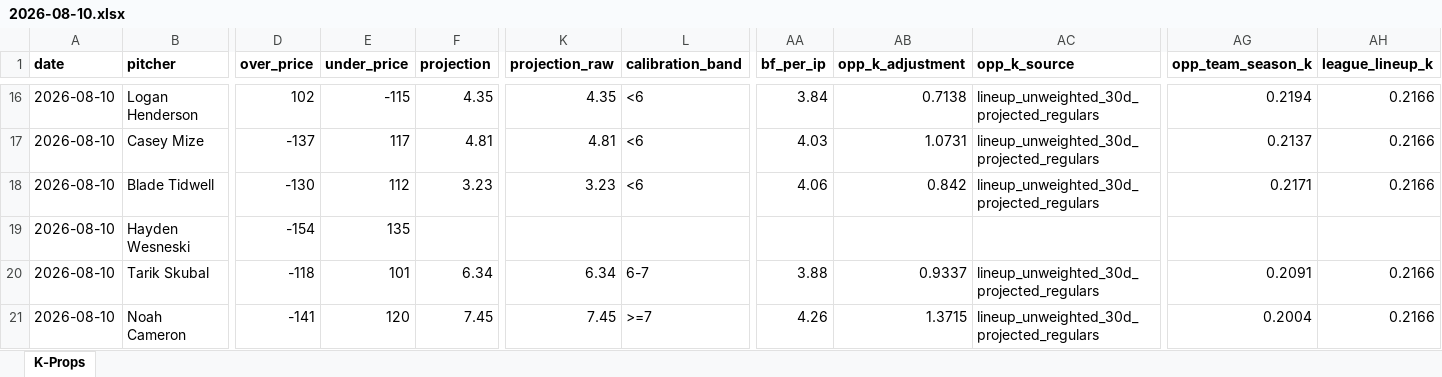
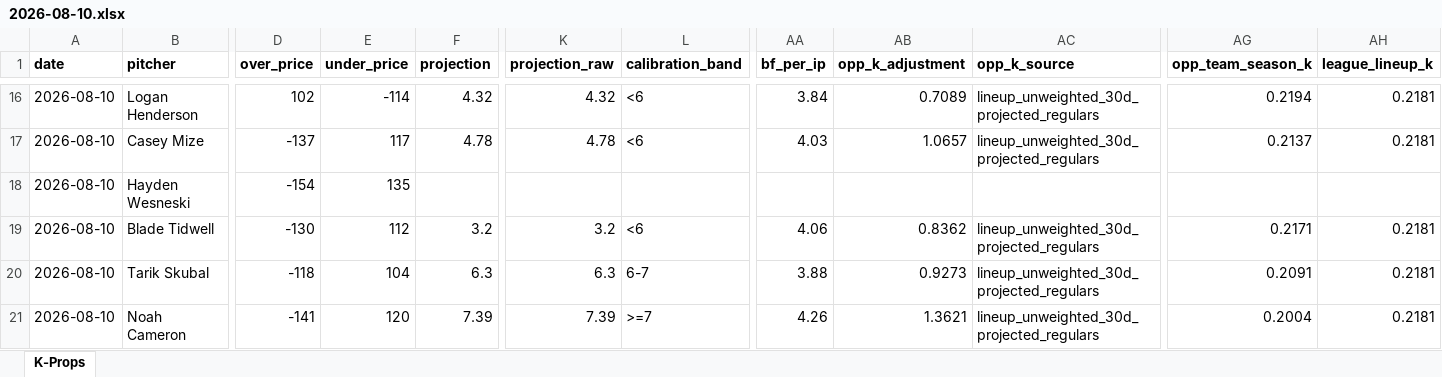
Before and after one commit to flychico/lydiaslab, an Excel workbook: data/k-props/2026-08-10.xlsx, sheet K-Props, drawn as a sheet; only a part is shown, gaps mark what is left out; values as stored, in another font and other column widths than the file's, no borders; removed rows and columns are numbered as before the commit, all else as after; rows hold the shown columns only; the diff covers the shown part only; the diff names each change by its address in the sheet, - before the commit and + after, or states it on an @@ line.

```diff
--- a/data/k-props/2026-08-10.xlsx (sheet K-Props)
+++ b/data/k-props/2026-08-10.xlsx (sheet K-Props)
-E16 (under_price): -115
+E16 (under_price): -114
-F16 (projection): 4.35
+F16 (projection): 4.32
-K16 (projection_raw): 4.35
+K16 (projection_raw): 4.32
-AB16 (opp_k_adjustment): 0.7138
+AB16 (opp_k_adjustment): 0.7089
-AH16:AH17 (league_lineup_k): 0.2166
+AH16:AH17 (league_lineup_k): 0.2181
-F17 (projection): 4.81
+F17 (projection): 4.78
-K17 (projection_raw): 4.81
+K17 (projection_raw): 4.78
-AB17 (opp_k_adjustment): 1.0731
+AB17 (opp_k_adjustment): 1.0657
-row 18: 2026-08-10 | Blade Tidwell | -130 | 112 | 3.23 | 3.23 | <6 | 4.06 | 0.842 | lineup_unweighted_30d_projected_regulars | 0.2171 | 0.2166
+row 19: 2026-08-10 | Blade Tidwell | -130 | 112 | 3.2 | 3.2 | <6 | 4.06 | 0.8362 | lineup_unweighted_30d_projected_regulars | 0.2171 | 0.2181
-E20 (under_price): 101
+E20 (under_price): 104
-F20 (projection): 6.34
+F20 (projection): 6.3
-K20 (projection_raw): 6.34
+K20 (projection_raw): 6.3
-AB20 (opp_k_adjustment): 0.9337
+AB20 (opp_k_adjustment): 0.9273
-AH20:AH21 (league_lineup_k): 0.2166
+AH20:AH21 (league_lineup_k): 0.2181
-F21 (projection): 7.45
+F21 (projection): 7.39
-K21 (projection_raw): 7.45
+K21 (projection_raw): 7.39
-AB21 (opp_k_adjustment): 1.3715
+AB21 (opp_k_adjustment): 1.3621
```
Also changed, not shown: 73 edited cells elsewhere in this sheet, 12 other files.
